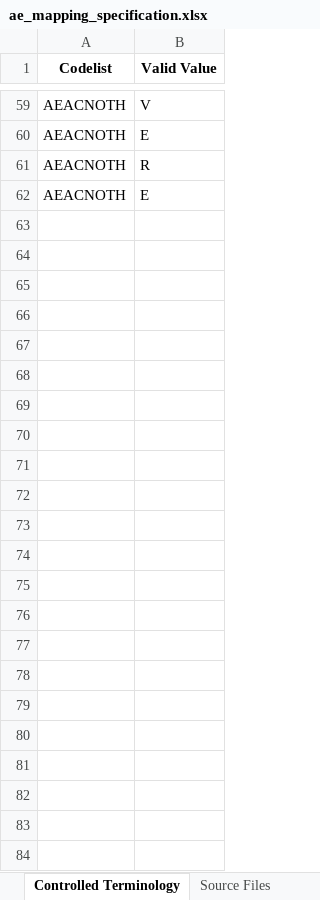
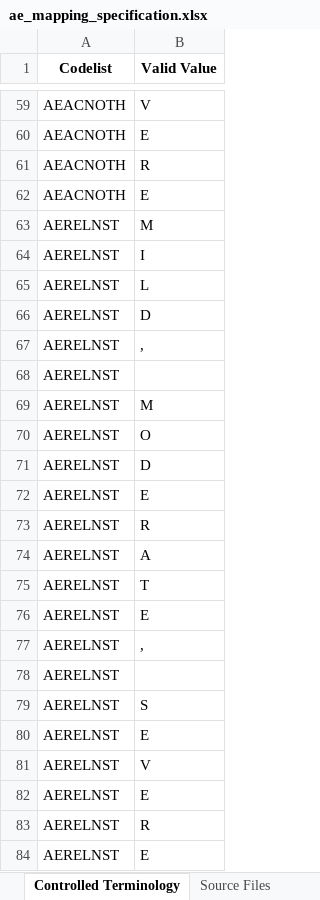
Before and after one commit to siddharthchauhan/ETL, an Excel workbook: sdtm_workspace/mapping_specs/ae_mapping_specification.xlsx, sheet Controlled Terminology, drawn as a sheet; only a part is shown, gaps mark what is left out; values as stored, in another font and other column widths than the file's, no borders; the diff names each change by its address in the sheet, - before the commit and + after, or states it on an @@ line.

```diff
--- a/sdtm_workspace/mapping_specs/ae_mapping_specification.xlsx (sheet Controlled Terminology)
+++ b/sdtm_workspace/mapping_specs/ae_mapping_specification.xlsx (sheet Controlled Terminology)
+row 63: AERELNST | M
+row 64: AERELNST | I
+row 65: AERELNST | L
+row 66: AERELNST | D
+row 67: AERELNST | ,
+row 68: AERELNST
+row 69: AERELNST | M
+row 70: AERELNST | O
+row 71: AERELNST | D
+row 72: AERELNST | E
+row 73: AERELNST | R
+row 74: AERELNST | A
+row 75: AERELNST | T
+row 76: AERELNST | E
+row 77: AERELNST | ,
+row 78: AERELNST
+row 79: AERELNST | S
+row 80: AERELNST | E
+row 81: AERELNST | V
+row 82: AERELNST | E
+row 83: AERELNST | R
+row 84: AERELNST | E
```
Also changed, not shown: sheet Variable Mappings, sheet Derivation Rules, sheet Metadata, 14 other files.
